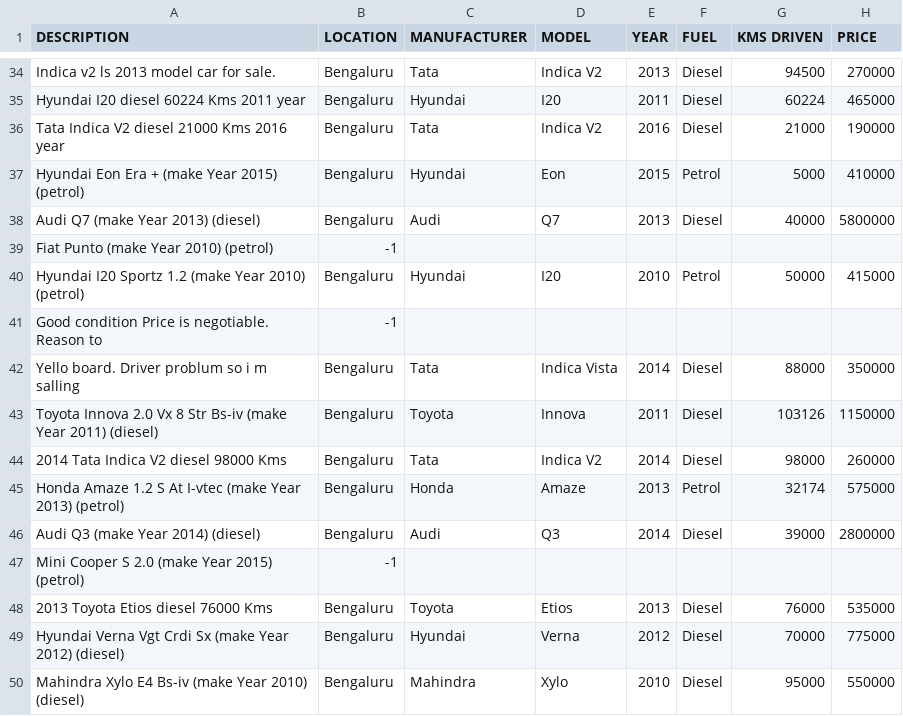
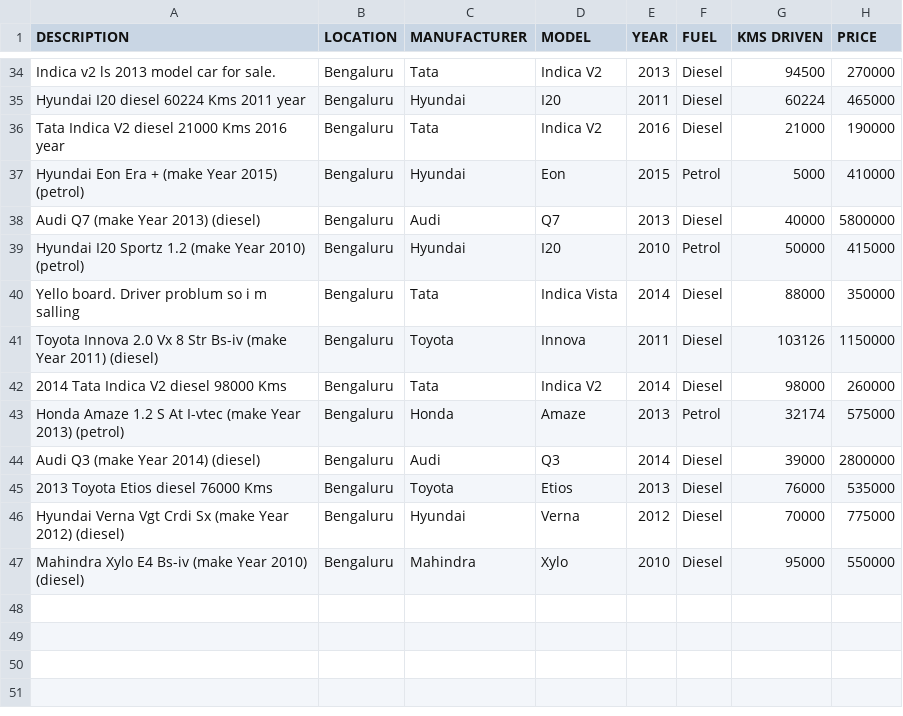
Before and after one commit to kashyap07/resale-value-analysis, a CSV file: Scraper/olx_list.csv, drawn as a sheet; only a part is shown, gaps mark what is left out.

```diff
--- a/Scraper/olx_list.csv
+++ b/Scraper/olx_list.csv
@@ -38,5 +38,3 @@ Hyundai Eon Era + (make Year 2015) (petrol),Bengaluru,Hyundai,Eon,2015,Petrol,50
 Audi Q7 (make Year 2013) (diesel),Bengaluru,Audi,Q7,2013,Diesel,40000,5800000
-Fiat Punto (make Year 2010) (petrol),-1
 Hyundai I20 Sportz 1.2 (make Year 2010) (petrol),Bengaluru,Hyundai,I20,2010,Petrol,50000,415000
-Good condition Price is negotiable. Reason to,-1
 Yello board. Driver problum so i m salling,Bengaluru,Tata,Indica Vista,2014,Diesel,88000,350000
@@ -46,3 +44,2 @@ Honda Amaze 1.2 S At I-vtec (make Year 2013) (petrol),Bengaluru,Honda,Amaze,2013
 Audi Q3 (make Year 2014) (diesel),Bengaluru,Audi,Q3,2014,Diesel,39000,2800000
-Mini Cooper S 2.0 (make Year 2015) (petrol),-1
 2013 Toyota Etios diesel 76000 Kms,Bengaluru,Toyota,Etios,2013,Diesel,76000,535000
```
Also changed, not shown: 1 other file.
